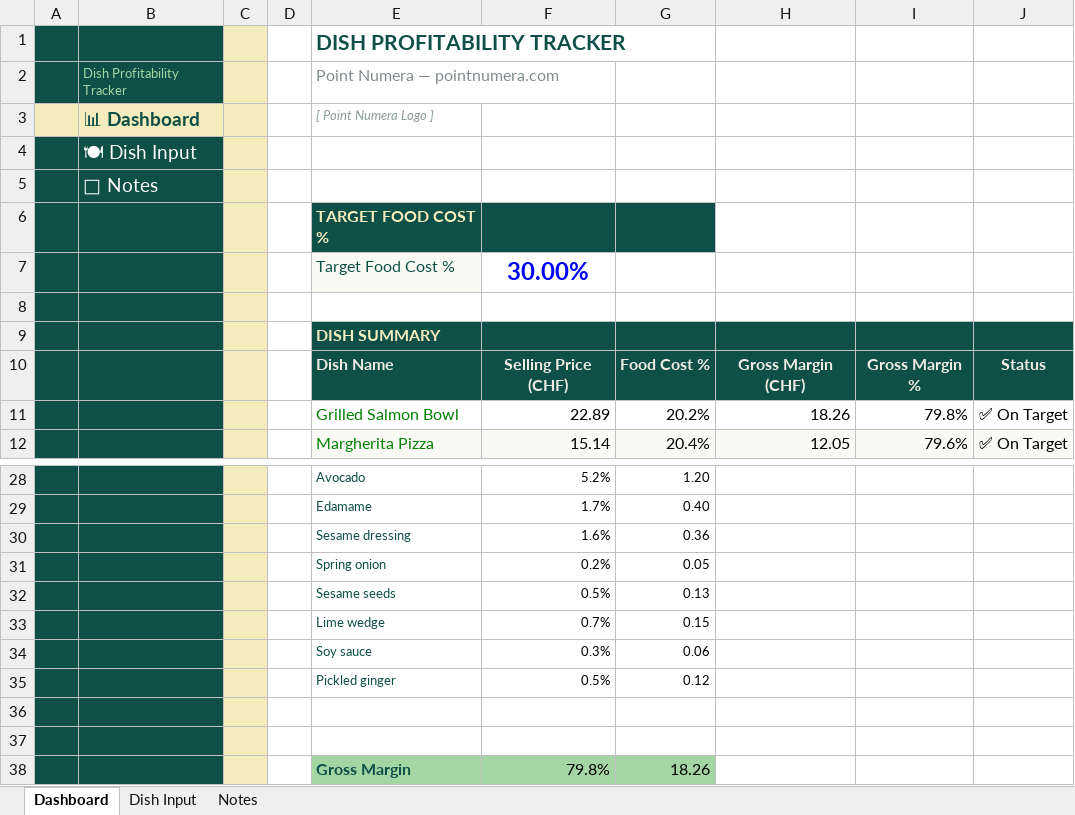
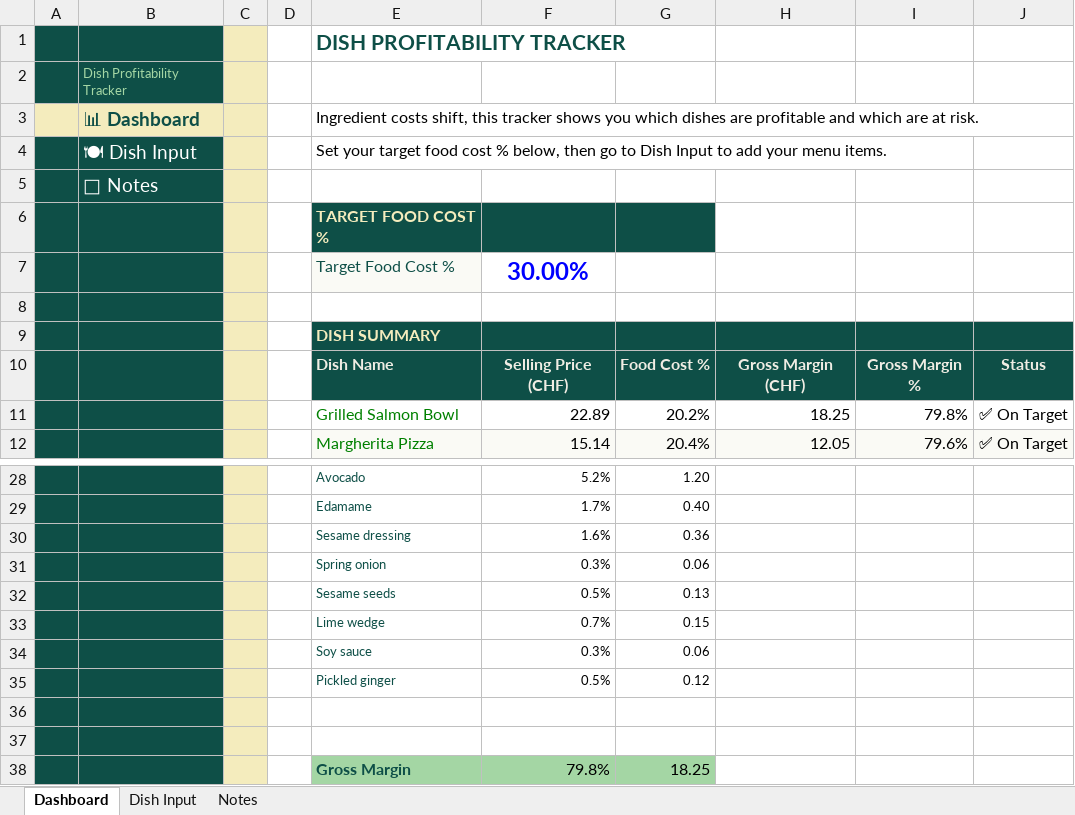
Before and after one commit to fibonev/point-numera-tools, an Excel workbook: downloads/Dish-Profitability-Extended-Checker-PointNumera.xlsx, sheet Dashboard, drawn as a sheet; only a part is shown, gaps mark what is left out; values as stored, in another font and other column widths than the file's, no borders; charts and pictures and conditional formats not drawn; removed rows and columns are numbered as before the commit, all else as after; the diff names each change by its address in the sheet, - before the commit and + after, or states it on an @@ line.

Commit message:
Updated Excel model

```diff
--- a/downloads/Dish-Profitability-Extended-Checker-PointNumera.xlsx (sheet Dashboard)
+++ b/downloads/Dish-Profitability-Extended-Checker-PointNumera.xlsx (sheet Dashboard)
-row 2:  | Dish Profitability Tracker |  |  | Point Numera — pointnumera.com
-row 3:  | 📊 Dashboard |  |  | [ Point Numera Logo ]
-B2: 🍽 Dish Input
+B2: Dish Profitability Tracker
-B2 text colour: #FFFFFF
+B2 text colour: #A4D6A4, text size: smaller
+row 3:  | 📊 Dashboard |  |  | Ingredient costs shift, this tracker shows you which dishes are profitable and which are at risk.
+row 4:  | 🍽 Dish Input |  |  | Set your target food cost % below, then go to Dish Input to add your menu items.
-H11: 18.26
+H11: 18.25
-row 31:  |  |  |  | Spring onion | 0.2% | 0.05
+row 31:  |  |  |  | Spring onion | 0.3% | 0.06
-G38: 18.26
+G38: 18.25
```
Also changed, not shown: sheet Dish Input, charts or pictures, 1 other file.
